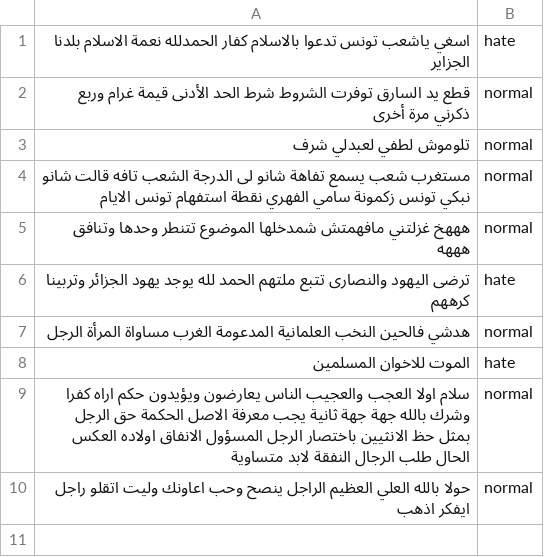
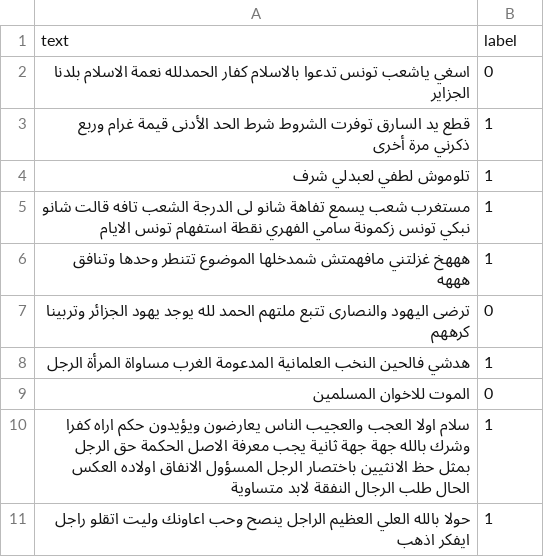
Before and after one commit to rouatorjmen1/tunisian-hate-speech-pipeline, a CSV file: data/sample_thsab.csv, drawn as a sheet.

Commit message:
Update sample_thsab.csv

```diff
--- a/data/sample_thsab.csv
+++ b/data/sample_thsab.csv
@@ -1,10 +1,11 @@
-اسغي ياشعب تونس تدعوا بالاسلام كفار الحمدلله نعمة الاسلام بلدنا الجزاير	hate
-قطع يد السارق توفرت الشروط شرط الحد الأدنى قيمة غرام وربع ذكرني مرة أخرى	normal
-تلوموش لطفي لعبدلي شرف	normal
-مستغرب شعب يسمع تفاهة شانو لى الدرجة الشعب تافه قالت شانو نبكي تونس زكمونة سامي الفهري نقطة استفهام تونس الايام	normal
-هههخ غزلتني مافهمتش شمدخلها الموضوع تتنطر وحدها وتنافق هههه	normal
-ترضى اليهود والنصارى تتبع ملتهم الحمد لله يوجد يهود الجزائر وتربينا كرههم	hate
-هدشي فالحين النخب العلمانية المدعومة الغرب مساواة المرأة الرجل	normal
-الموت للاخوان المسلمين	hate
-سلام اولا العجب والعجيب الناس يعارضون ويؤيدون حكم اراه كفرا وشرك بالله جهة جهة ثانية يجب معرفة الاصل الحكمة حق الرجل بمثل حظ الانثيين باختصار الرجل المسؤول الانفاق اولاده العكس الحال طلب الرجال النفقة لابد متساوية	normal
-حولا بالله العلي العظيم الراجل ينصح وحب اعاونك وليت اتقلو راجل ايفكر اذهب	normal
+text	label
+اسغي ياشعب تونس تدعوا بالاسلام كفار الحمدلله نعمة الاسلام بلدنا الجزاير	0
+قطع يد السارق توفرت الشروط شرط الحد الأدنى قيمة غرام وربع ذكرني مرة أخرى	1
+تلوموش لطفي لعبدلي شرف	1
+مستغرب شعب يسمع تفاهة شانو لى الدرجة الشعب تافه قالت شانو نبكي تونس زكمونة سامي الفهري نقطة استفهام تونس الايام	1
+هههخ غزلتني مافهمتش شمدخلها الموضوع تتنطر وحدها وتنافق هههه	1
+ترضى اليهود والنصارى تتبع ملتهم الحمد لله يوجد يهود الجزائر وتربينا كرههم	0
+هدشي فالحين النخب العلمانية المدعومة الغرب مساواة المرأة الرجل	1
+الموت للاخوان المسلمين	0
+سلام اولا العجب والعجيب الناس يعارضون ويؤيدون حكم اراه كفرا وشرك بالله جهة جهة ثانية يجب معرفة الاصل الحكمة حق الرجل بمثل حظ الانثيين باختصار الرجل المسؤول الانفاق اولاده العكس الحال طلب الرجال النفقة لابد متساوية	1
+حولا بالله العلي العظيم الراجل ينصح وحب اعاونك وليت اتقلو راجل ايفكر اذهب	1
```
